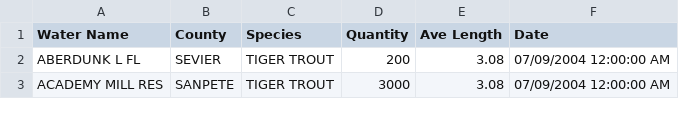
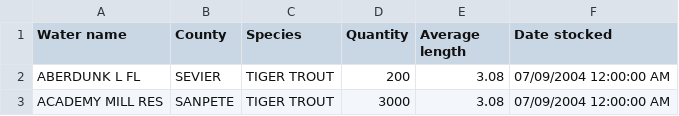
Before and after one commit to DexterSnyder/FishFinder, a CSV file: API/stocking_data/2004.csv, drawn as a sheet; only a part is shown.

```diff
--- a/API/stocking_data/2004.csv
+++ b/API/stocking_data/2004.csv
@@ -1,2 +1,2 @@
-Water Name,County,Species,Quantity,Ave Length,Date
+Water name,County,Species,Quantity,Average length,Date stocked
 ABERDUNK L FL,SEVIER,TIGER TROUT,200,3.08,07/09/2004 12:00:00 AM
```
Also changed, not shown: API/stocking_data/2003.csv, API/stocking_data/2005.csv, 16 other files.
